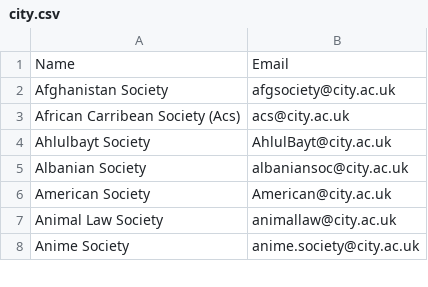
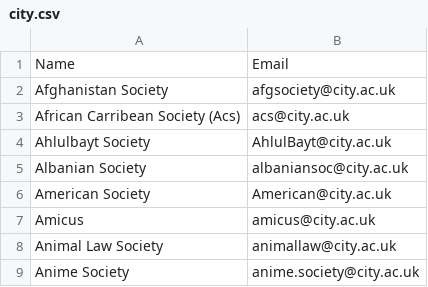
Before and after one commit to kcsoc/society-email-scrape, a CSV file: docs/output/city.csv, drawn as a sheet; only a part is shown.

```diff
--- a/docs/output/city.csv
+++ b/docs/output/city.csv
@@ -6,2 +6,3 @@ Albanian Society, albaniansoc@city.ac.uk
 American Society, American@city.ac.uk
+Amicus, amicus@city.ac.uk
 Animal Law Society, animallaw@city.ac.uk
```
Also changed, not shown: docs/output/aston.csv, docs/output/warwick.csv.
